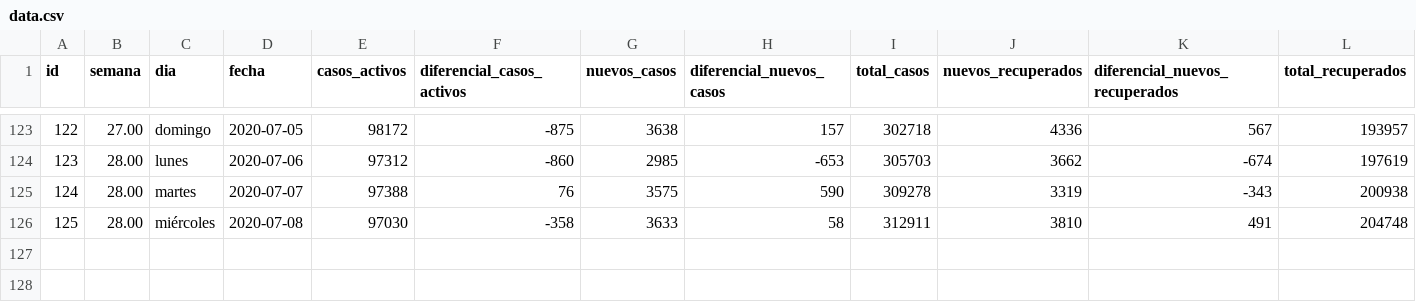
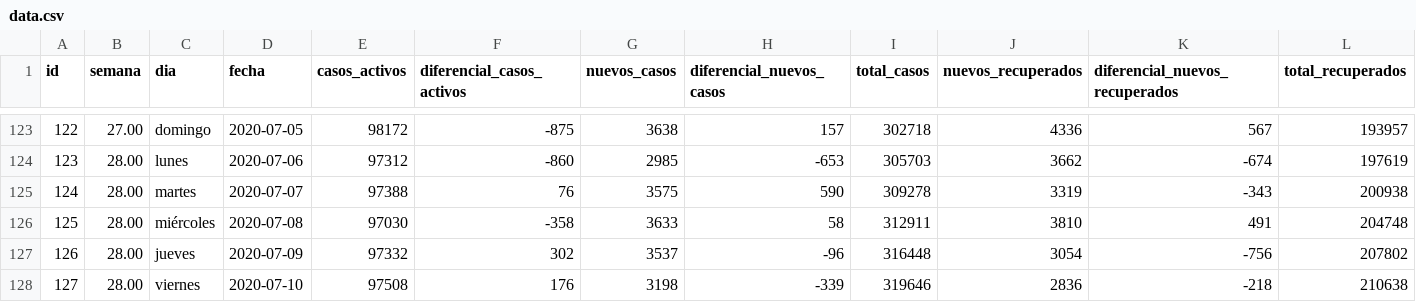
Before and after one commit to juan-salvador/data-analysis-covid, a CSV file: app/data.csv, drawn as a sheet; only a part is shown, gaps mark what is left out; rows hold the shown columns only; the diff names each change by its address in the sheet, - before the commit and + after, or states it on an @@ line.

Commit message:
feat(data):Update data

```diff
--- a/app/data.csv
+++ b/app/data.csv
+row 127: 126 | 28.00 | jueves | 2020-07-09 | 97332 | 302 | 3537 | -96 | 316448 | 3054 | -756 | 207802
+row 128: 127 | 28.00 | viernes | 2020-07-10 | 97508 | 176 | 3198 | -339 | 319646 | 2836 | -218 | 210638
```
